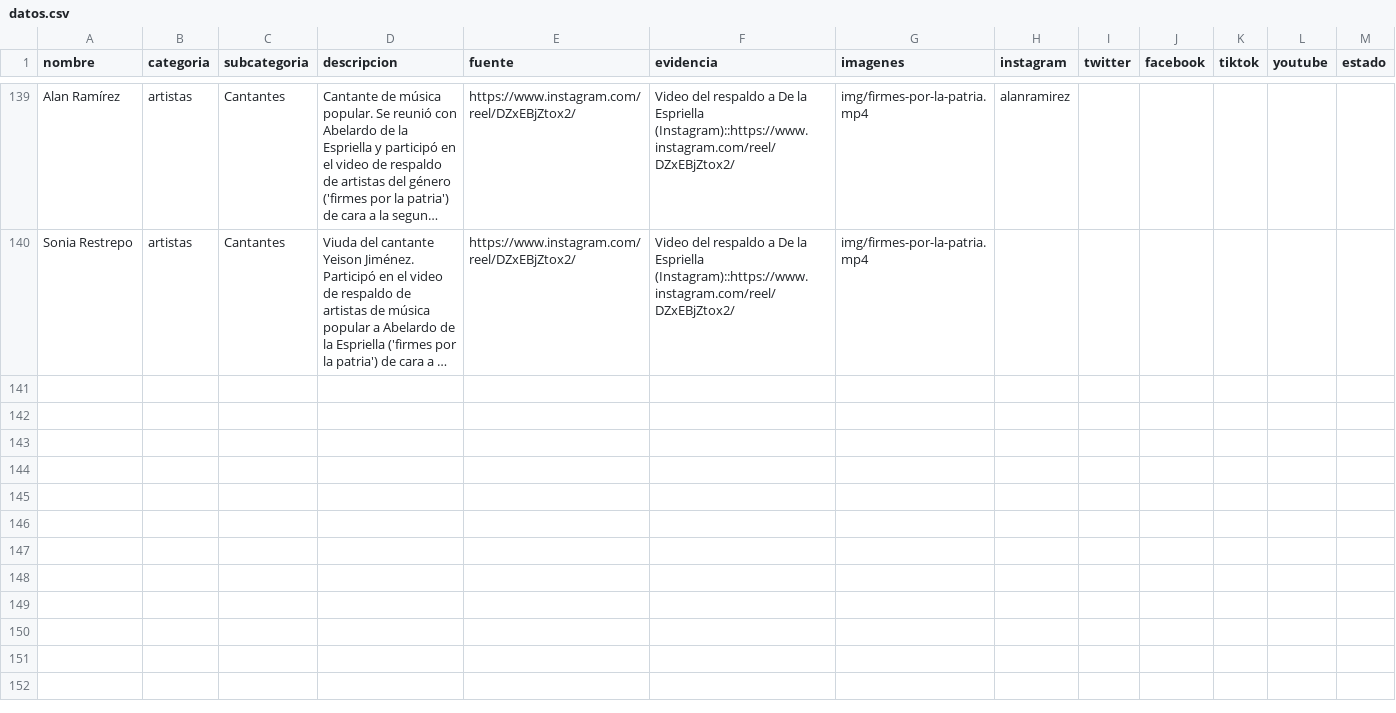
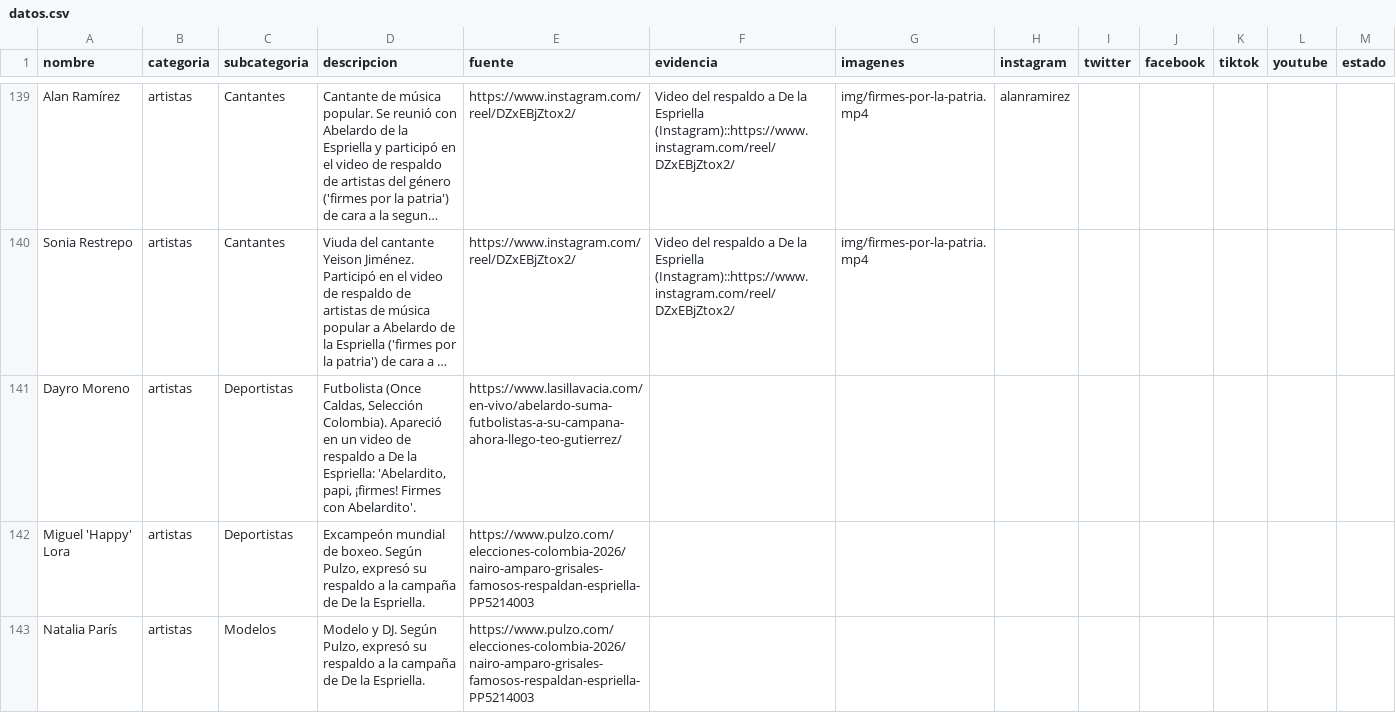
Before and after one commit to directorio-apoyos/directorio-apoyos.github.io, a CSV file: datos.csv, drawn as a sheet; only a part is shown, gaps mark what is left out; long unchanged cells end in …; the diff names each change by its address in the sheet, - before the commit and + after, or states it on an @@ line.

Commit message:
Artistas: agregar Dayro Moreno, Miguel 'Happy' Lora y Natalia París (respaldo a De la Espriella; fuentes La Silla Vacía y Pulzo); regenerar lista SEO del noscript (142). Rigoberto Urán excluido (solo una foto, no cuenta)

```diff
--- a/datos.csv
+++ b/datos.csv
+row 141: Dayro Moreno | artistas | Deportistas | Futbolista (Once Caldas, Selección Colombia). Apareció en un video de respaldo a De la Espriella: 'Abelardito, papi, ¡firmes! Firmes con Abelardito'. | https://www.lasillavacia.com/en-vivo/abelardo-suma-futbolistas-a-su-campana-ahora-llego-teo-gutierrez/
+row 142: Miguel 'Happy' Lora | artistas | Deportistas | Excampeón mundial de boxeo. Según Pulzo, expresó su respaldo a la campaña de De la Espriella. | https://www.pulzo.com/elecciones-colombia-2026/nairo-amparo-grisales-famosos-respaldan-espriella-PP5214003
+row 143: Natalia París | artistas | Modelos | Modelo y DJ. Según Pulzo, expresó su respaldo a la campaña de De la Espriella. | https://www.pulzo.com/elecciones-colombia-2026/nairo-amparo-grisales-famosos-respaldan-espriella-PP5214003
```
Also changed, not shown: 1 other file.
